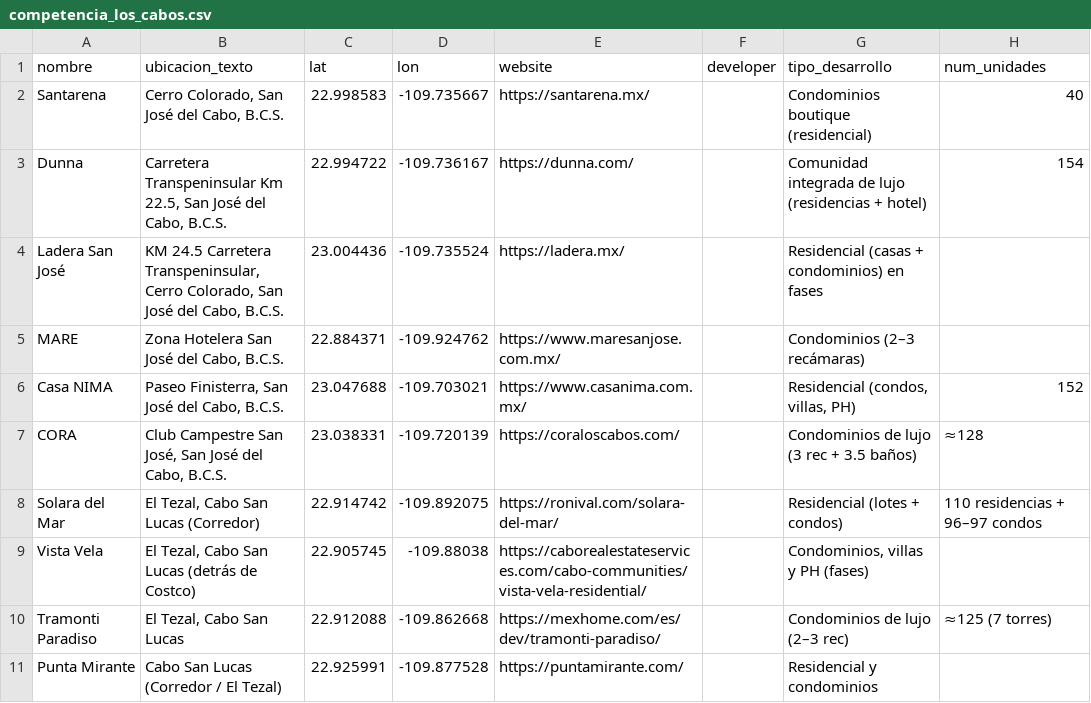
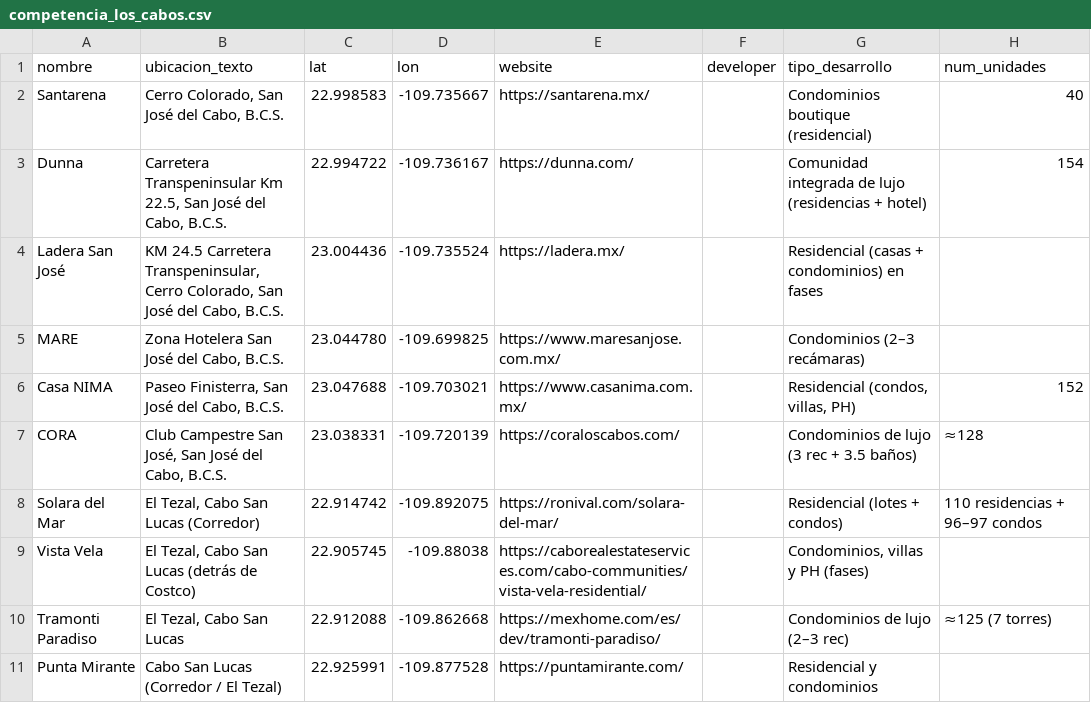
Before and after one commit to Danielbeltranh/competencia-los-cabos, a CSV file: competencia_los_cabos.csv, drawn as a sheet; only a part is shown; the diff covers the shown part only; the diff names each change by its address in the sheet, - before the commit and + after, or states it on an @@ line.

```diff
--- a/competencia_los_cabos.csv
+++ b/competencia_los_cabos.csv
-C5 (lat): 22.884371
+C5 (lat): 23.044780
-D5 (lon): -109.924762
+D5 (lon): -109.699825
```
Also changed, not shown: 1 added row elsewhere in this file, 2 other files.
